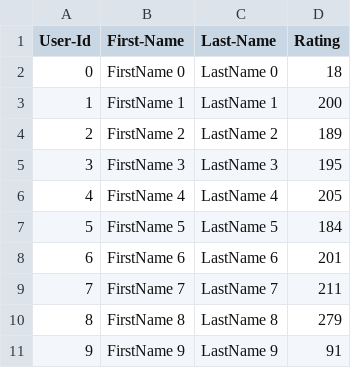
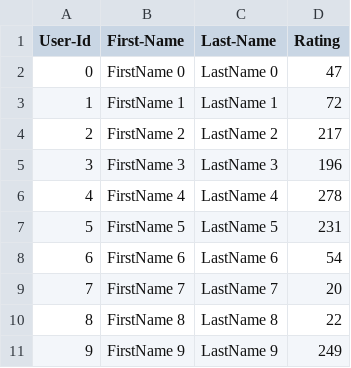
Before and after one commit to iamvartikasingh/singh_vartika_002317924_labs, a CSV file: Lab_8/UserCatalogue.csv, drawn as a sheet.

```diff
--- a/Lab_8/UserCatalogue.csv
+++ b/Lab_8/UserCatalogue.csv
@@ -1,11 +1,11 @@
 User-Id,First-Name,Last-Name,Rating
-0,FirstName 0,LastName 0,18
-1,FirstName 1,LastName 1,200
-2,FirstName 2,LastName 2,189
-3,FirstName 3,LastName 3,195
-4,FirstName 4,LastName 4,205
-5,FirstName 5,LastName 5,184
-6,FirstName 6,LastName 6,201
-7,FirstName 7,LastName 7,211
-8,FirstName 8,LastName 8,279
-9,FirstName 9,LastName 9,91
+0,FirstName 0,LastName 0,47
+1,FirstName 1,LastName 1,72
+2,FirstName 2,LastName 2,217
+3,FirstName 3,LastName 3,196
+4,FirstName 4,LastName 4,278
+5,FirstName 5,LastName 5,231
+6,FirstName 6,LastName 6,54
+7,FirstName 7,LastName 7,20
+8,FirstName 8,LastName 8,22
+9,FirstName 9,LastName 9,249
```
Also changed, not shown: Lab_8/CommentData.csv, 1 other file.
